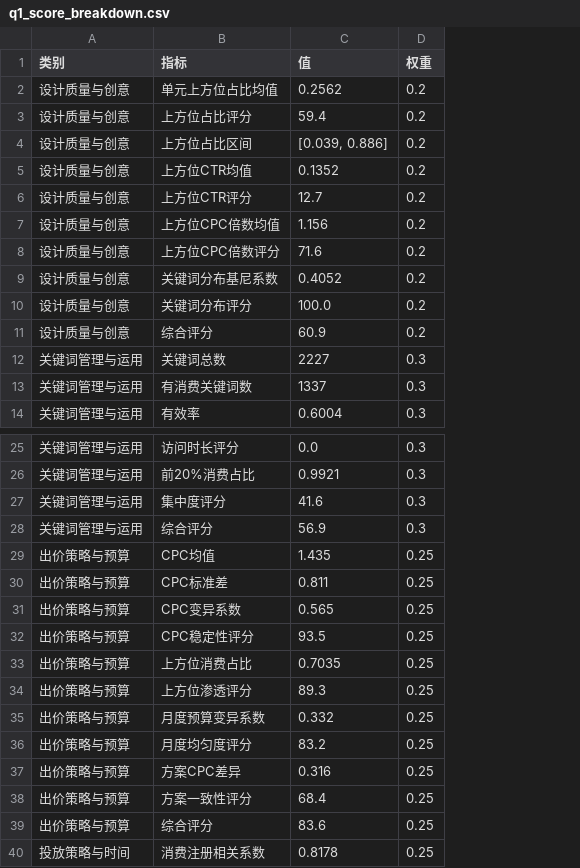
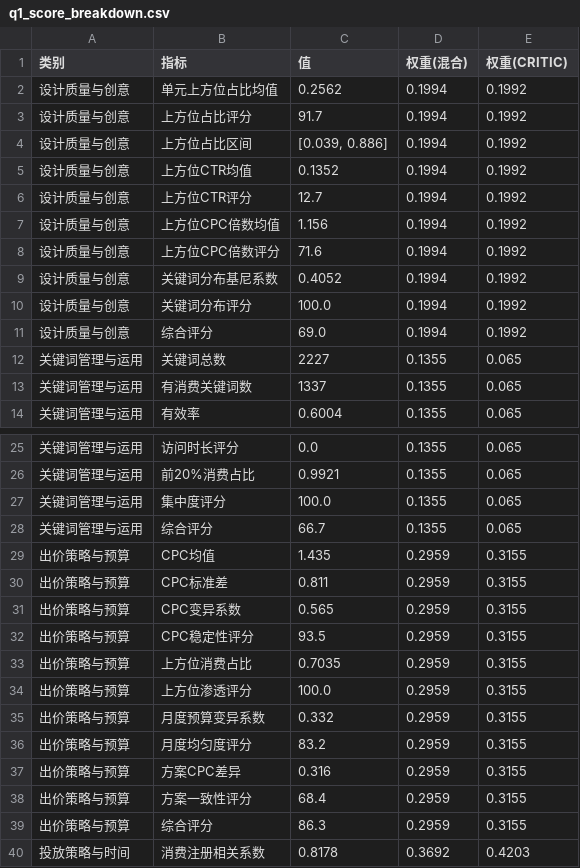
Before and after one commit to Liu3Beng-A/CUMCM2026, a CSV file: results/tables/q1_score_breakdown.csv, drawn as a sheet; only a part is shown, gaps mark what is left out; removed rows and columns are numbered as before the commit, all else as after; the diff names each change by its address in the sheet, - before the commit and + after, or states it on an @@ line.

```diff
--- a/results/tables/q1_score_breakdown.csv
+++ b/results/tables/q1_score_breakdown.csv
-column D (权重), rows 2-14: 0.2 | 0.2 | 0.2 | 0.2 | 0.2 | 0.2 | 0.2 | 0.2 | 0.2 | 0.2 | 0.3 | 0.3 | 0.3; rows 25-40: 0.3 | 0.3 | 0.3 | 0.3 | 0.25 | 0.25 | 0.25 | 0.25 | 0.25 | 0.25 | 0.25 | 0.25 | 0.25 | 0.25 | 0.25 | 0.25
+column D (权重(混合)), rows 2-14: 0.1994 | 0.1994 | 0.1994 | 0.1994 | 0.1994 | 0.1994 | 0.1994 | 0.1994 | 0.1994 | 0.1994 | 0.1355 | 0.1355 | 0.1355; rows 25-40: 0.1355 | 0.1355 | 0.1355 | 0.1355 | 0.2959 | 0.2959 | 0.2959 | 0.2959 | 0.2959 | 0.2959 | 0.2959 | 0.2959 | 0.2959 | 0.2959 | 0.2959 | 0.3692
+column E (权重(CRITIC)), rows 2-14: 0.1992 | 0.1992 | 0.1992 | 0.1992 | 0.1992 | 0.1992 | 0.1992 | 0.1992 | 0.1992 | 0.1992 | 0.065 | 0.065 | 0.065; rows 25-40: 0.065 | 0.065 | 0.065 | 0.065 | 0.3155 | 0.3155 | 0.3155 | 0.3155 | 0.3155 | 0.3155 | 0.3155 | 0.3155 | 0.3155 | 0.3155 | 0.3155 | 0.4203
-C3 (值): 59.4
+C3 (值): 91.7
-C11 (值): 60.9
+C11 (值): 69.0
-C27 (值): 41.6
+C27 (值): 100.0
-C28 (值): 56.9
+C28 (值): 66.7
-C34 (值): 89.3
+C34 (值): 100.0
-C39 (值): 83.6
+C39 (值): 86.3
```
Also changed, not shown: results/tables/q1_holiday_contribution.csv, 58 other files.
